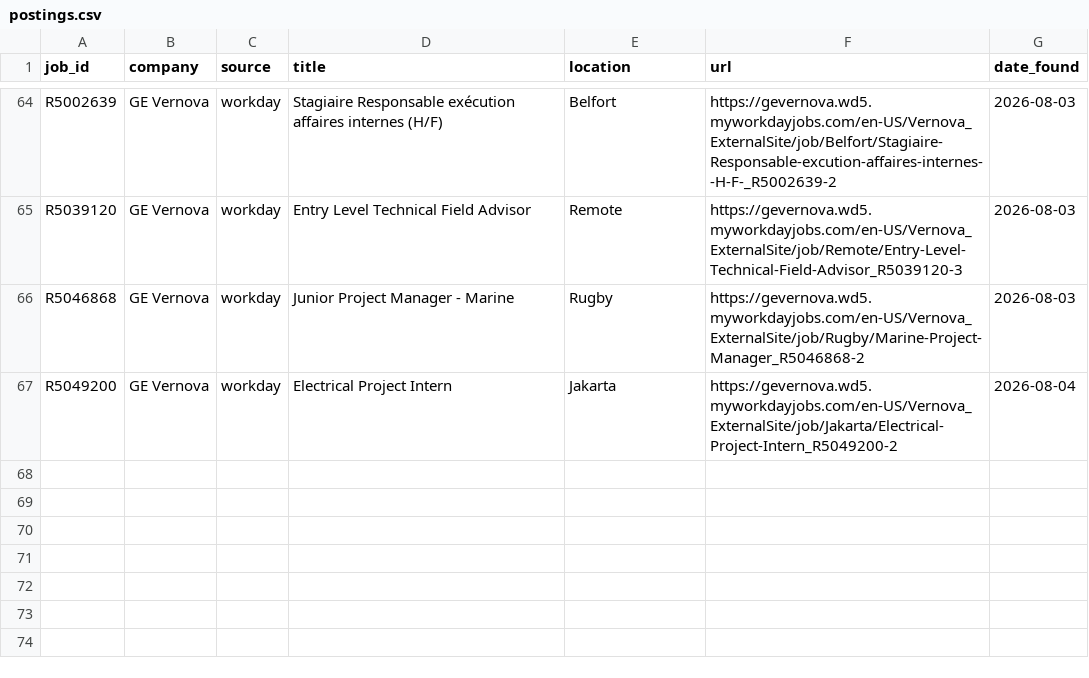
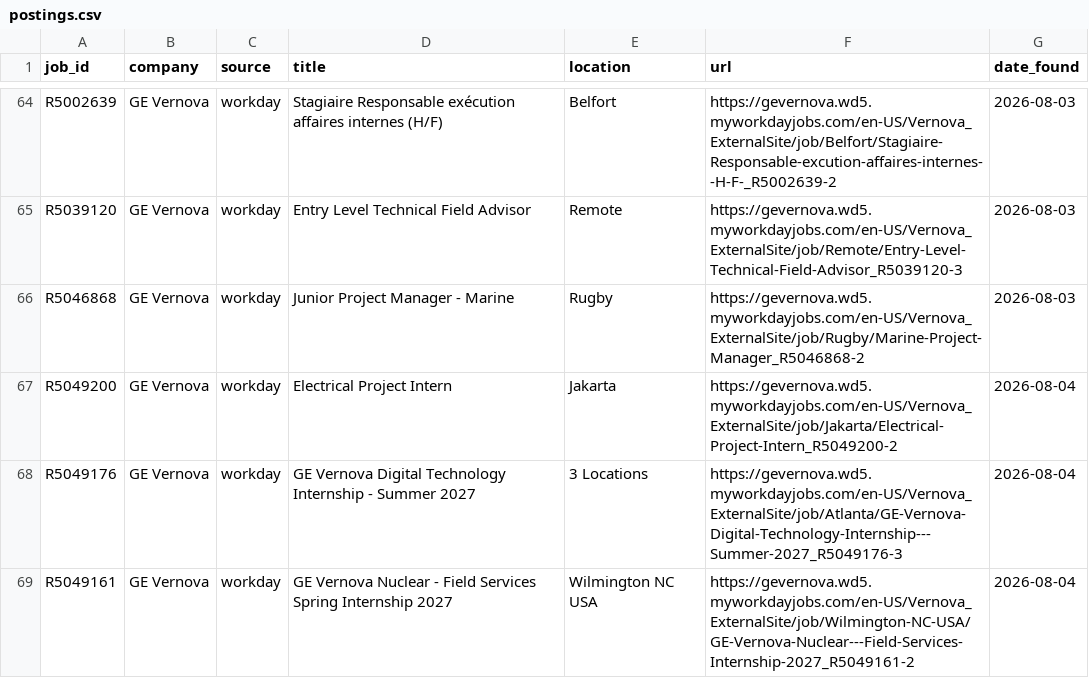
Before and after one commit to brendan-cant-code/job-scraper, a CSV file: data/postings.csv, drawn as a sheet; only a part is shown, gaps mark what is left out; the diff names each change by its address in the sheet, - before the commit and + after, or states it on an @@ line.

```diff
--- a/data/postings.csv
+++ b/data/postings.csv
+row 68: R5049176 | GE Vernova | workday | GE Vernova Digital Technology Internship - Summer 2027 | 3 Locations | https://gevernova.wd5.myworkdayjobs.com/en-US/Vernova_ExternalSite/job/Atlanta/GE-Vernova-Digital-Technology-Internship---Summer-2027_R5049176-3 | 2026-08-04
+row 69: R5049161 | GE Vernova | workday | GE Vernova Nuclear - Field Services Spring Internship 2027 | Wilmington NC USA | https://gevernova.wd5.myworkdayjobs.com/en-US/Vernova_ExternalSite/job/Wilmington-NC-USA/GE-Vernova-Nuclear---Field-Services-Internship-2027_R5049161-2 | 2026-08-04
```
